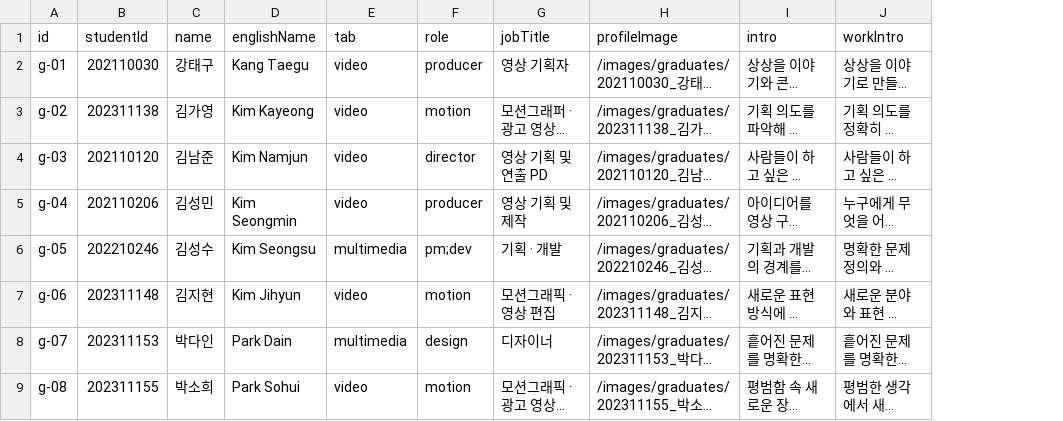
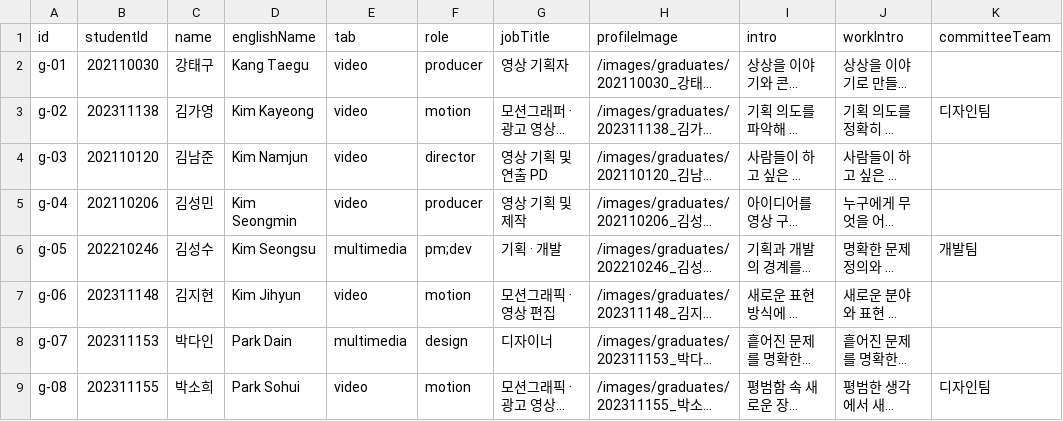
Before and after one commit to KHolyh2o/Graduation-Exhibition, a CSV file: csv_data/graduates.csv, drawn as a sheet; only a part is shown; long unchanged cells end in …; the diff names each change by its address in the sheet, - before the commit and + after, or states it on an @@ line.

```diff
--- a/csv_data/graduates.csv
+++ b/csv_data/graduates.csv
+column K (committeeTeam), rows 3-9: 디자인팀 |  |  | 개발팀 |  |  | 디자인팀
```
Also changed, not shown: csv_data/projects.csv, 17 other files.
